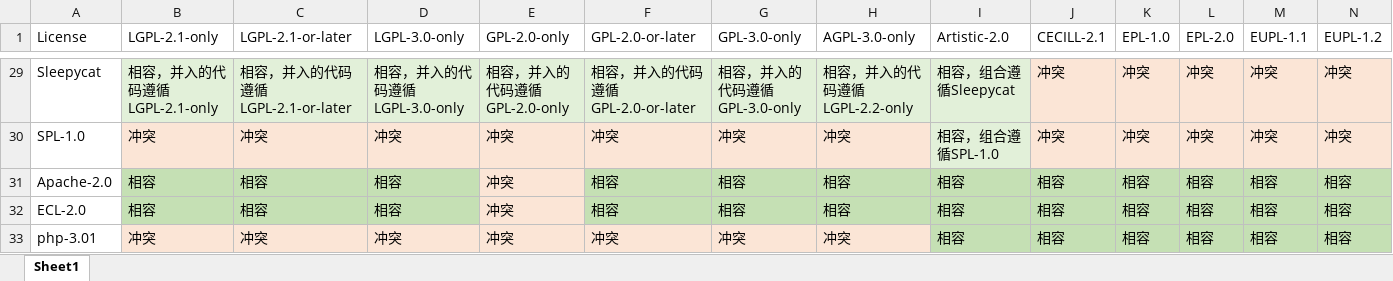
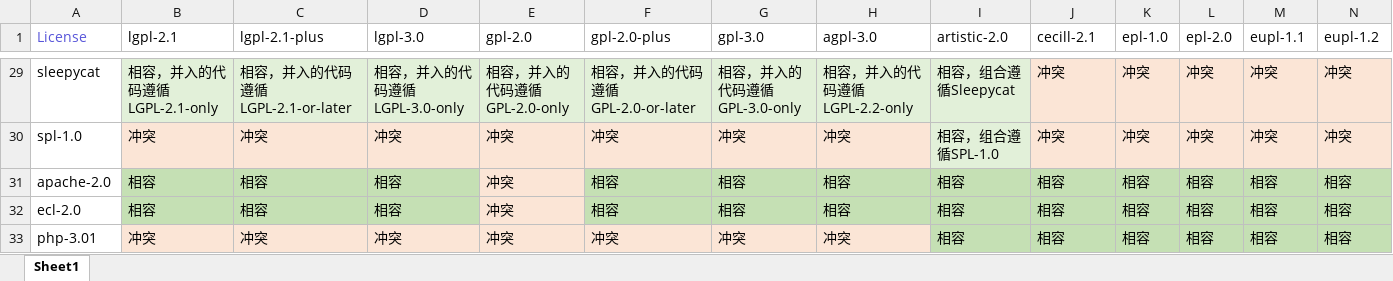
Before and after one commit to oss-compass/compass-web-service, an Excel workbook: app/assets/source/license_compatibility_source_code.xlsx, sheet Sheet1, drawn as a sheet; only a part is shown, gaps mark what is left out; values as stored, in another font and other column widths than the file's, no borders; the diff covers the shown part only; the diff names each change by its address in the sheet, - before the commit and + after, or states it on an @@ line.

Commit message:
Update license_compatibility_source_code.xlsx
Signed-off-by: lishengbao <lishengbao147@gmail.com>

```diff
--- a/app/assets/source/license_compatibility_source_code.xlsx (sheet Sheet1)
+++ b/app/assets/source/license_compatibility_source_code.xlsx (sheet Sheet1)
-A1 text colour: black
+A1 text colour: #5755D9
-B1: LGPL-2.1-only
+B1: lgpl-2.1
-C1: LGPL-2.1-or-later
+C1: lgpl-2.1-plus
-D1: LGPL-3.0-only
+D1: lgpl-3.0
-E1: GPL-2.0-only
+E1: gpl-2.0
-F1: GPL-2.0-or-later
+F1: gpl-2.0-plus
-G1: GPL-3.0-only
+G1: gpl-3.0
-H1: AGPL-3.0-only
+H1: agpl-3.0
-I1: Artistic-2.0
+I1: artistic-2.0
-J1: CECILL-2.1
+J1: cecill-2.1
-K1: EPL-1.0
+K1: epl-1.0
-L1: EPL-2.0
+L1: epl-2.0
-M1: EUPL-1.1
+M1: eupl-1.1
-N1: EUPL-1.2
+N1: eupl-1.2
-A29 (License): Sleepycat
+A29 (License): sleepycat
-A30 (License): SPL-1.0
+A30 (License): spl-1.0
-A31 (License): Apache-2.0
+A31 (License): apache-2.0
-A32 (License): ECL-2.0
+A32 (License): ecl-2.0
```
Also changed, not shown: 43 edited cells elsewhere in this sheet.
